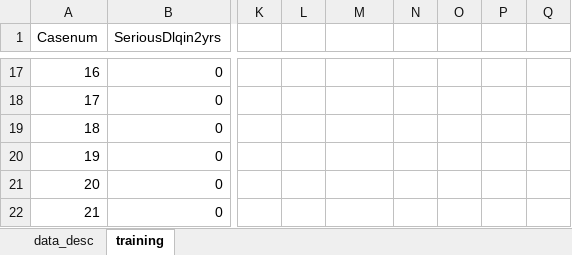
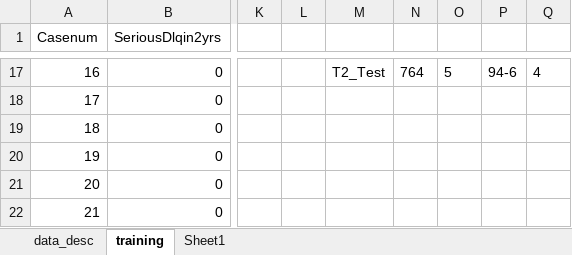
Before and after one commit to raviyelugula/MachineLearningExamples, an Excel workbook: Classification/training.xlsx, sheet training, drawn as a sheet; only a part is shown, gaps mark what is left out; values as stored, in another font and other column widths than the file's, no borders; the diff covers the shown part only; the diff names each change by its address in the sheet, - before the commit and + after, or states it on an @@ line.

```diff
--- a/Classification/training.xlsx (sheet training)
+++ b/Classification/training.xlsx (sheet training)
+sheet tab: Sheet1
-M17: (empty)
+M17: T2_Test
-N17: (empty)
+N17: 764
-O17: (empty)
+O17: 5
-P17: (empty)
+P17: 94-6
-Q17: (empty)
+Q17: 4
```
Also changed, not shown: 29 edited cells, cell formats and merged cells elsewhere in this sheet, 8 other files.
